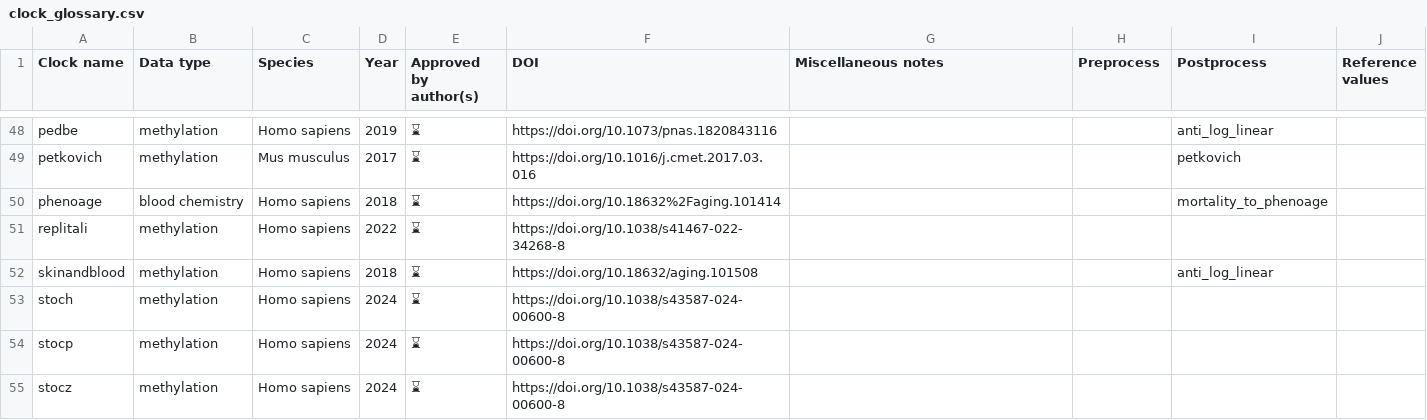
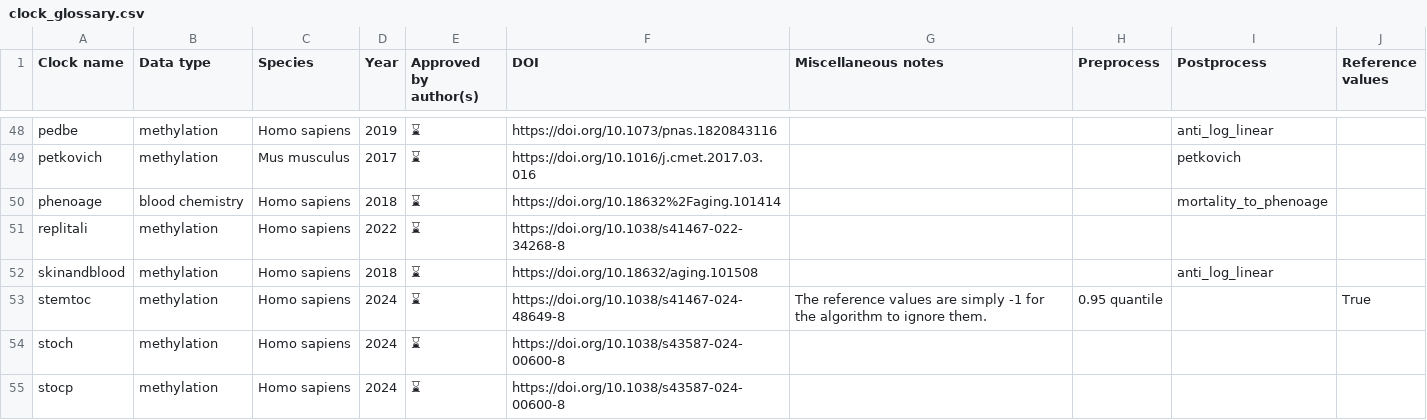
Before and after one commit to rsinghlab/pyaging, a CSV file: docs/_static/clock_glossary.csv, drawn as a sheet; only a part is shown, gaps mark what is left out; the shorter side is filled out with more unchanged rows.

```diff
--- a/docs/_static/clock_glossary.csv
+++ b/docs/_static/clock_glossary.csv
@@ -52,2 +52,3 @@ replitali,methylation,Homo sapiens,2022,⌛,https://doi.org/10.1038/s41467-022-3
 skinandblood,methylation,Homo sapiens,2018,⌛,https://doi.org/10.18632/aging.101508,,,anti_log_linear,
+stemtoc,methylation,Homo sapiens,2024,⌛,https://doi.org/10.1038/s41467-024-48649-8,The reference values are simply -1 for the algorithm to ignore them.,0.95 quantile,,True
 stoch,methylation,Homo sapiens,2024,⌛,https://doi.org/10.1038/s43587-024-00600-8,,,,
```
Also changed, not shown: 2 other files.
